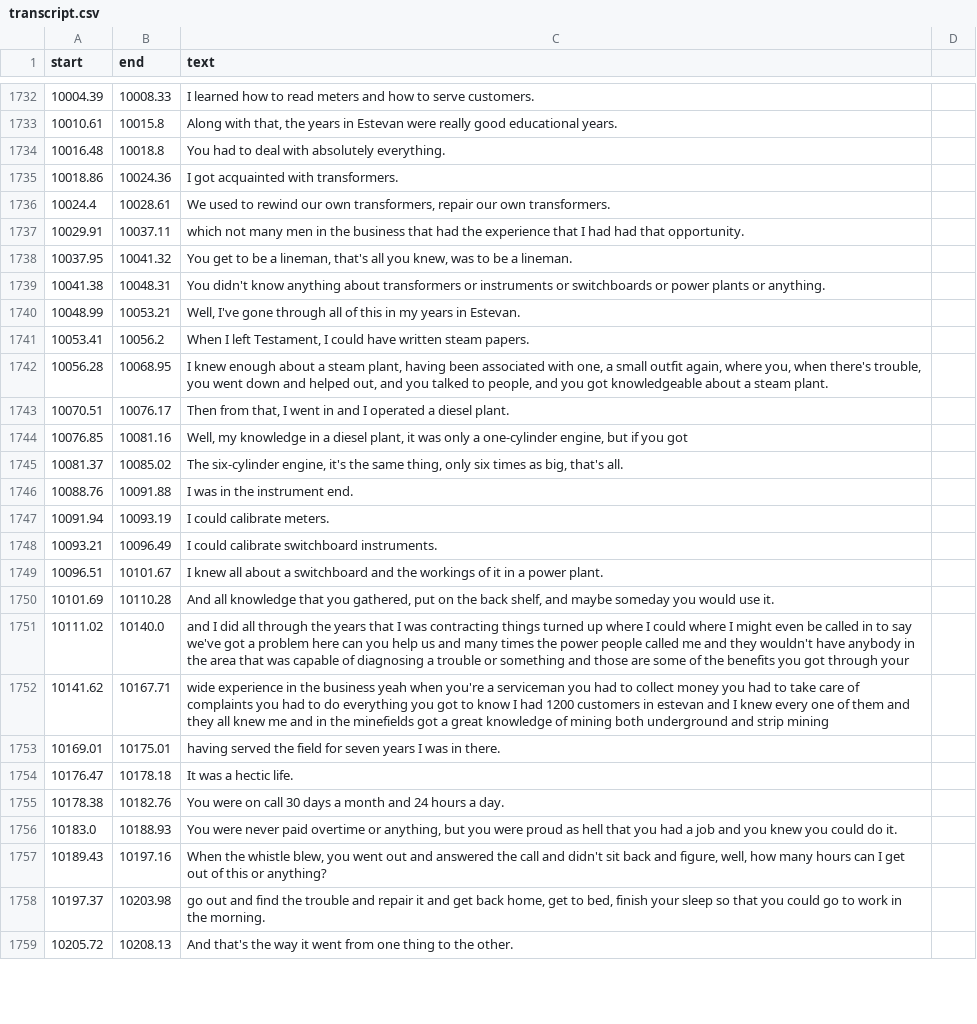
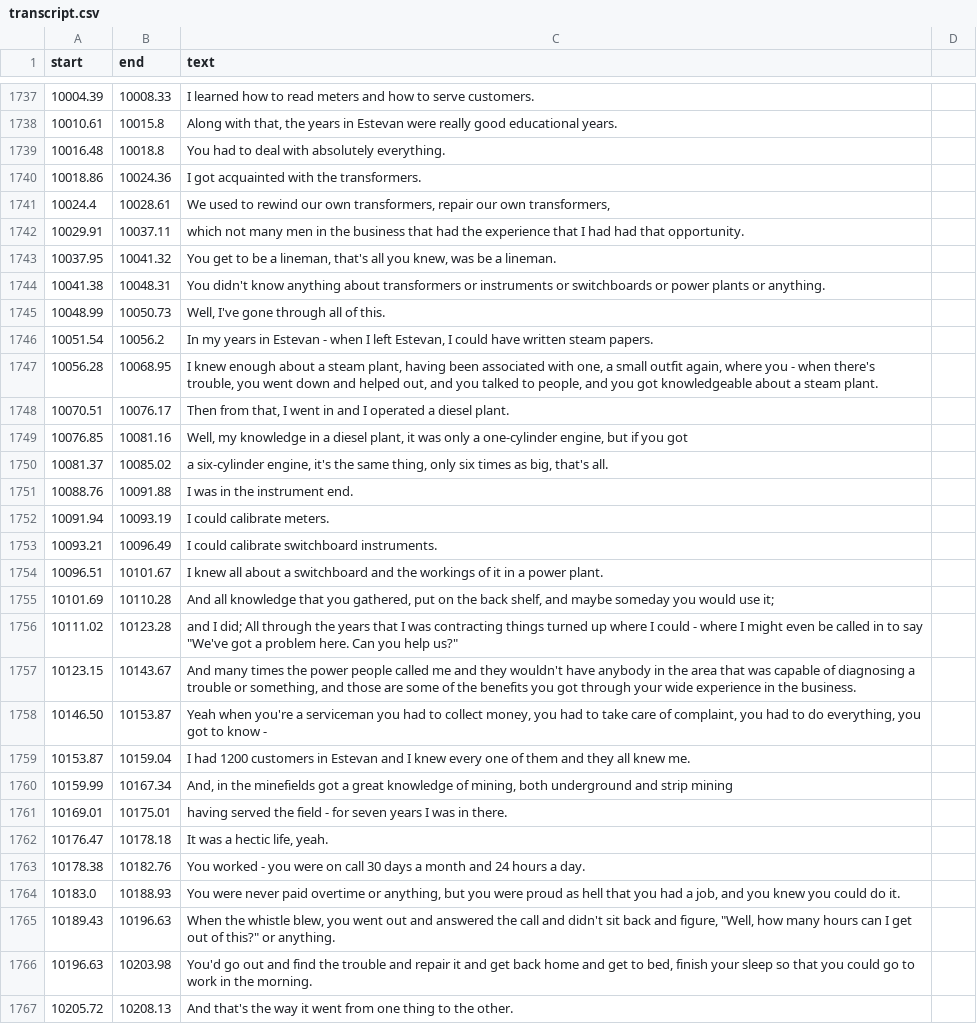
Before and after one commit to bfeist/lha-memoirs, a CSV file: public/recordings/memoirs/TDK_D60_edited_through_air/transcript.csv, drawn as a sheet; only a part is shown, gaps mark what is left out; the diff covers the shown part only.

```diff
--- a/public/recordings/memoirs/TDK_D60_edited_through_air/transcript.csv
+++ b/public/recordings/memoirs/TDK_D60_edited_through_air/transcript.csv
@@ -1738,13 +1743,13 @@ start|end|text
 10016.48|10018.8|You had to deal with absolutely everything.
-10018.86|10024.36|I got acquainted with transformers.
-10024.4|10028.61|We used to rewind our own transformers, repair our own transformers.
+10018.86|10024.36|I got acquainted with the transformers.
+10024.4|10028.61|We used to rewind our own transformers, repair our own transformers,
 10029.91|10037.11|which not many men in the business that had the experience that I had had that opportunity.
-10037.95|10041.32|You get to be a lineman, that's all you knew, was to be a lineman.
+10037.95|10041.32|You get to be a lineman, that's all you knew, was be a lineman.
 10041.38|10048.31|You didn't know anything about transformers or instruments or switchboards or power plants or anything.
-10048.99|10053.21|Well, I've gone through all of this in my years in Estevan.
-10053.41|10056.2|When I left Testament, I could have written steam papers.
-10056.28|10068.95|I knew enough about a steam plant, having been associated with one, a small outfit again, where you, when there's trouble, you went down and helped out, and you talked to people, and you got knowledgeable about a steam plant.
+10048.99|10050.73|Well, I've gone through all of this.
+10051.54|10056.2|In my years in Estevan - when I left Estevan, I could have written steam papers.
+10056.28|10068.95|I knew enough about a steam plant, having been associated with one, a small outfit again, where you - when there's trouble, you went down and helped out, and you talked to people, and you got knowledgeable about a steam plant.
 10070.51|10076.17|Then from that, I went in and I operated a diesel plant.
 10076.85|10081.16|Well, my knowledge in a diesel plant, it was only a one-cylinder engine, but if you got
-10081.37|10085.02|The six-cylinder engine, it's the same thing, only six times as big, that's all.
+10081.37|10085.02|a six-cylinder engine, it's the same thing, only six times as big, that's all.
 10088.76|10091.88|I was in the instrument end.
@@ -1753,11 +1758,14 @@ start|end|text
 10096.51|10101.67|I knew all about a switchboard and the workings of it in a power plant.
-10101.69|10110.28|And all knowledge that you gathered, put on the back shelf, and maybe someday you would use it.
-10111.02|10140.0|and I did all through the years that I was contracting things turned up where I could where I might even be called in to say we've got a problem here can you help us and many times the power people called me and they wouldn't have anybody in the area that was capable of diagnosing a trouble or something and those are some of the benefits you got through your
-10141.62|10167.71|wide experience in the business yeah when you're a serviceman you had to collect money you had to take care of complaints you had to do everything you got to know I had 1200 customers in estevan and I knew every one of them and they all knew me and in the minefields got a great knowledge of mining both underground and strip mining
-10169.01|10175.01|having served the field for seven years I was in there.
-10176.47|10178.18|It was a hectic life.
-10178.38|10182.76|You were on call 30 days a month and 24 hours a day.
-10183.0|10188.93|You were never paid overtime or anything, but you were proud as hell that you had a job and you knew you could do it.
-10189.43|10197.16|When the whistle blew, you went out and answered the call and didn't sit back and figure, well, how many hours can I get out of this or anything?
-10197.37|10203.98|go out and find the trouble and repair it and get back home, get to bed, finish your sleep so that you could go to work in the morning.
+10101.69|10110.28|And all knowledge that you gathered, put on the back shelf, and maybe someday you would use it;
+10111.02|10123.28|and I did; All through the years that I was contracting things turned up where I could - where I might even be called in to say "We've got a problem here. Can you help us?"
+10123.15|10143.67|And many times the power people called me and they wouldn't have anybody in the area that was capable of diagnosing a trouble or something, and those are some of the benefits you got through your wide experience in the business.
+10146.50|10153.87|Yeah when you're a serviceman you had to collect money, you had to take care of complaint, you had to do everything, you got to know -
+10153.87|10159.04|I had 1200 customers in Estevan and I knew every one of them and they all knew me.
+10159.99|10167.34|And, in the minefields got a great knowledge of mining, both underground and strip mining
+10169.01|10175.01|having served the field - for seven years I was in there.
+10176.47|10178.18|It was a hectic life, yeah.
+10178.38|10182.76|You worked - you were on call 30 days a month and 24 hours a day.
+10183.0|10188.93|You were never paid overtime or anything, but you were proud as hell that you had a job, and you knew you could do it.
+10189.43|10196.63|When the whistle blew, you went out and answered the call and didn't sit back and figure, "Well, how many hours can I get out of this?" or anything.
+10196.63|10203.98|You'd go out and find the trouble and repair it and get back home and get to bed, finish your sleep so that you could go to work in the morning.
 10205.72|10208.13|And that's the way it went from one thing to the other.
```
Also changed, not shown: 8 added rows, 2 removed rows and 43 edited cells elsewhere in this file, public/recordings/glynn_interview/transcript.csv, public/recordings/memoirs/Norm_red/transcript.csv, 10 other files.
